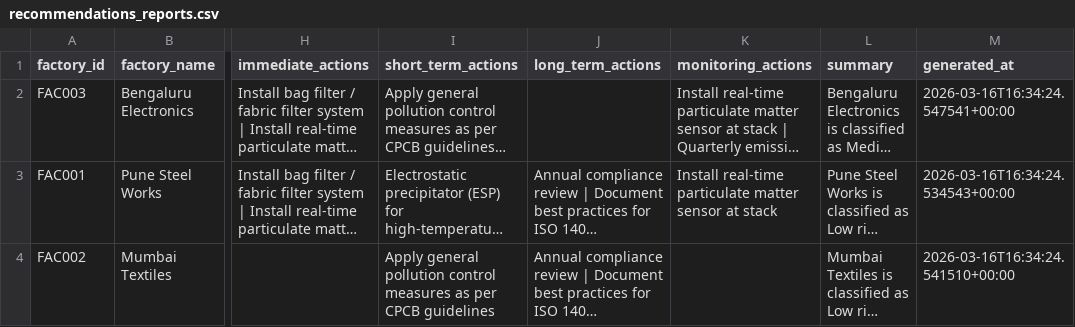
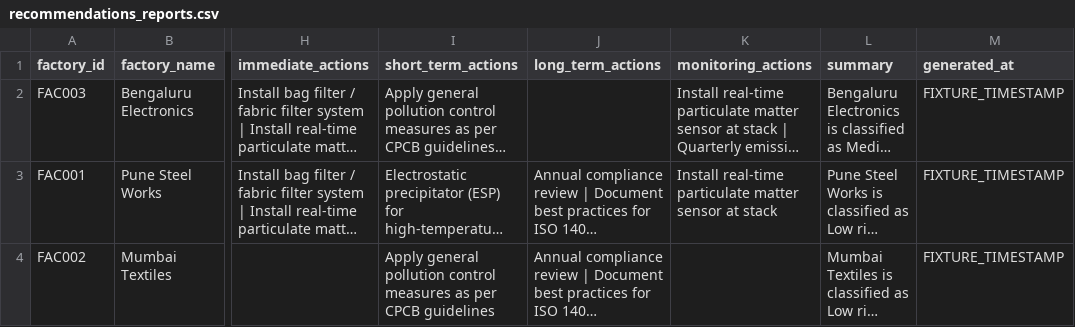
Before and after one commit to MukundC25/smart-factory-emission-monitoring, a CSV file: data/output/recommendations_reports.csv, drawn as a sheet; only a part is shown, gaps mark what is left out; long unchanged cells end in …; the diff names each change by its address in the sheet, - before the commit and + after, or states it on an @@ line.

```diff
--- a/data/output/recommendations_reports.csv
+++ b/data/output/recommendations_reports.csv
-M2 (generated_at): 2026-03-16T16:34:24.547541+00:00
+M2 (generated_at): FIXTURE_TIMESTAMP
-M3 (generated_at): 2026-03-16T16:34:24.534543+00:00
+M3 (generated_at): FIXTURE_TIMESTAMP
-M4 (generated_at): 2026-03-16T16:34:24.541510+00:00
+M4 (generated_at): FIXTURE_TIMESTAMP
```
